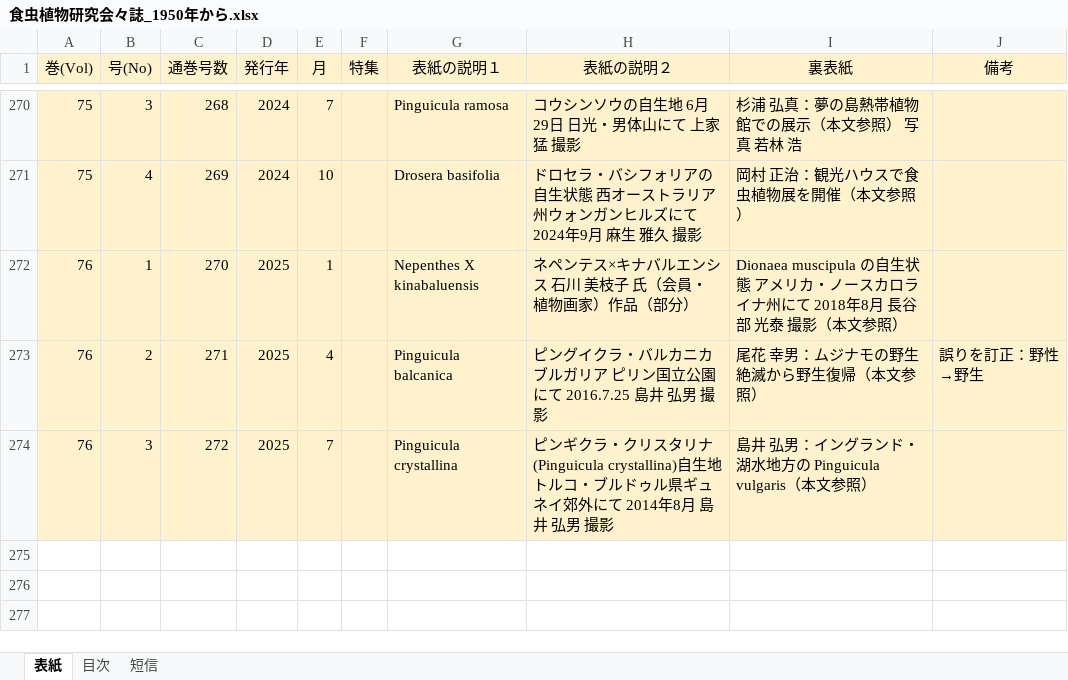
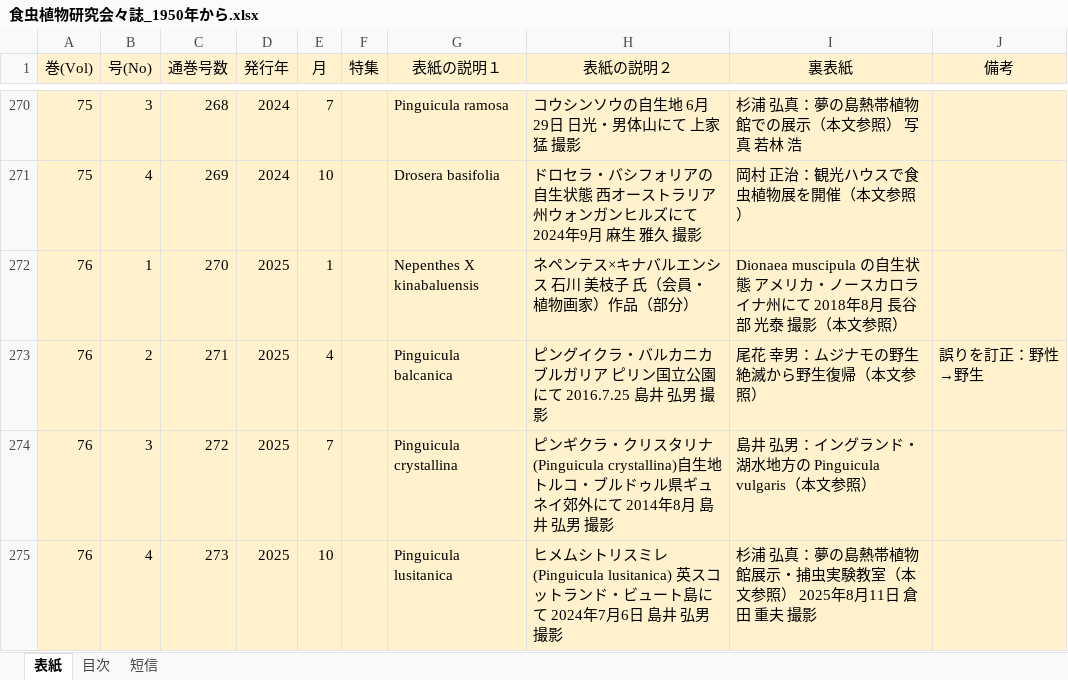
Before and after one commit to tsajiki/IPS, an Excel workbook: 食虫植物研究会々誌_1950年から.xlsx, sheet 表紙, drawn as a sheet; only a part is shown, gaps mark what is left out; values as stored, in another font and other column widths than the file's, no borders; the diff names each change by its address in the sheet, - before the commit and + after, or states it on an @@ line.

```diff
--- a/食虫植物研究会々誌_1950年から.xlsx (sheet 表紙)
+++ b/食虫植物研究会々誌_1950年から.xlsx (sheet 表紙)
+row 275: 76 | 4 | 273 | 2025 | 10 |  | Pinguicula lusitanica | ヒメムシトリスミレ(Pinguicula lusitanica) 英スコットランド・ビュート島にて 2024年7月6日 島井 弘男 撮影 | 杉浦 弘真：夢の島熱帯植物館展示・捕虫実験教室（本文参照） 2025年8月11日 倉田 重夫 撮影
```
Also changed, not shown: sheet 目次, 2 other files.
